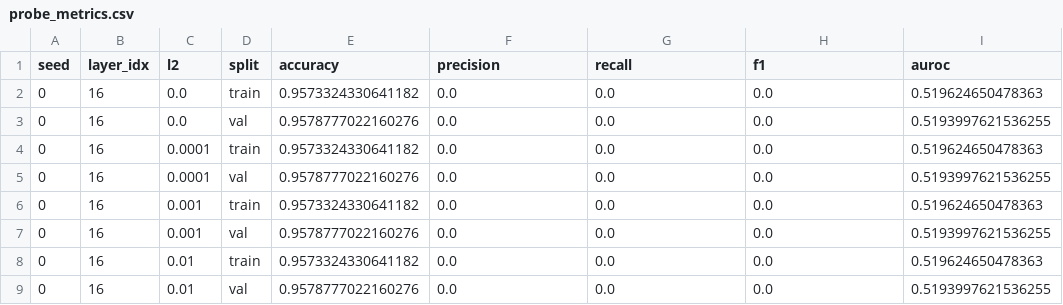
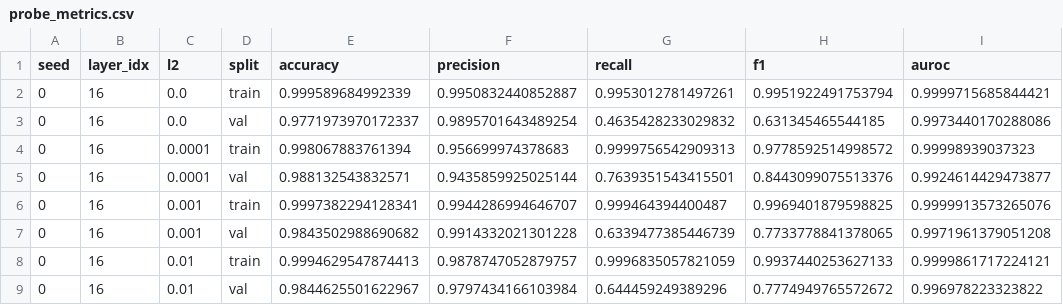
Before and after one commit to lmmontoya-ai/mats-10-application, a CSV file: results/probes/needle_haystack_v1.0/probe_metrics.csv, drawn as a sheet.

Commit message:
results 2

```diff
--- a/results/probes/needle_haystack_v1.0/probe_metrics.csv
+++ b/results/probes/needle_haystack_v1.0/probe_metrics.csv
@@ -1,9 +1,9 @@
 seed,layer_idx,l2,split,accuracy,precision,recall,f1,auroc
-0,16,0.0,train,0.9573324330641182,0.0,0.0,0.0,0.519624650478363
-0,16,0.0,val,0.9578777022160276,0.0,0.0,0.0,0.5193997621536255
-0,16,0.0001,train,0.9573324330641182,0.0,0.0,0.0,0.519624650478363
-0,16,0.0001,val,0.9578777022160276,0.0,0.0,0.0,0.5193997621536255
-0,16,0.001,train,0.9573324330641182,0.0,0.0,0.0,0.519624650478363
-0,16,0.001,val,0.9578777022160276,0.0,0.0,0.0,0.5193997621536255
-0,16,0.01,train,0.9573324330641182,0.0,0.0,0.0,0.519624650478363
-0,16,0.01,val,0.9578777022160276,0.0,0.0,0.0,0.5193997621536255
+0,16,0.0,train,0.999589684992339,0.9950832440852887,0.9953012781497261,0.9951922491753794,0.9999715685844421
+0,16,0.0,val,0.9771973970172337,0.9895701643489254,0.4635428233029832,0.631345465544185,0.9973440170288086
+0,16,0.0001,train,0.998067883761394,0.956699974378683,0.9999756542909313,0.9778592514998572,0.99998939037323
+0,16,0.0001,val,0.988132543832571,0.9435859925025144,0.7639351543415501,0.8443099075513376,0.9924614429473877
+0,16,0.001,train,0.9997382294128341,0.9944286994646707,0.999464394400487,0.9969401879598825,0.9999913573265076
+0,16,0.001,val,0.9843502988690682,0.9914332021301228,0.6339477385446739,0.7733778841378065,0.9971961379051208
+0,16,0.01,train,0.9994629547874413,0.9878747052879757,0.9996835057821059,0.9937440253627133,0.9999861717224121
+0,16,0.01,val,0.9844625501622967,0.9797434166103984,0.644459249389296,0.7774949765572672,0.996978223323822
```
Also changed, not shown: 5 other files.
